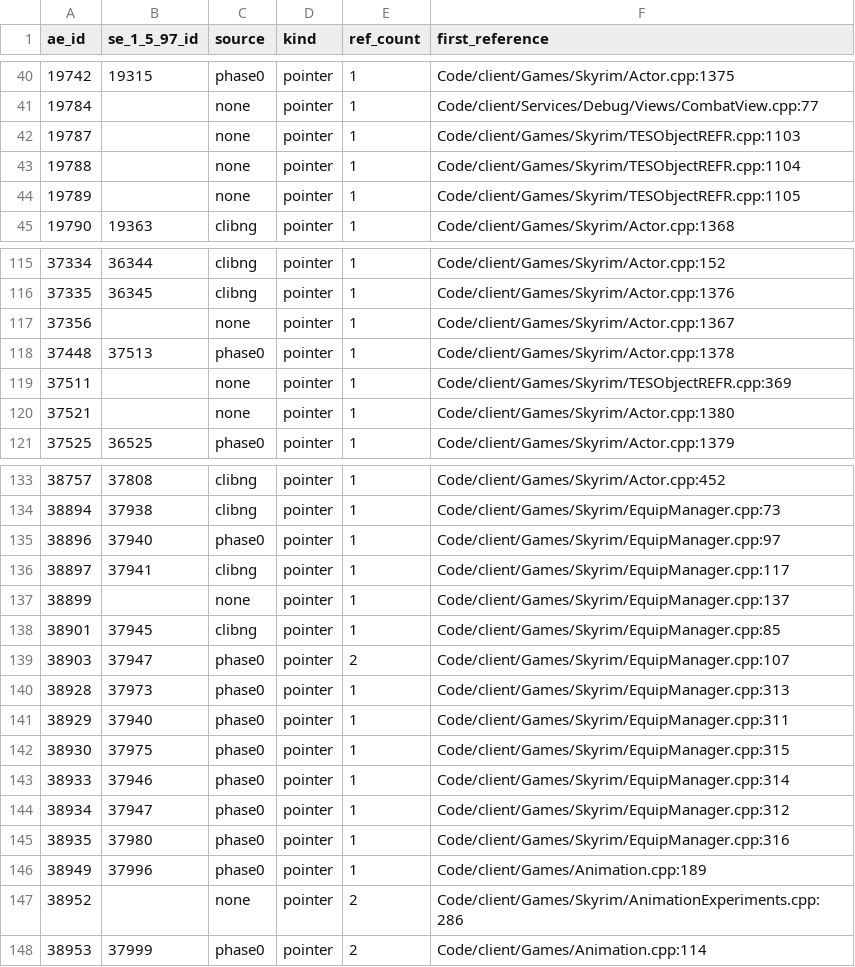
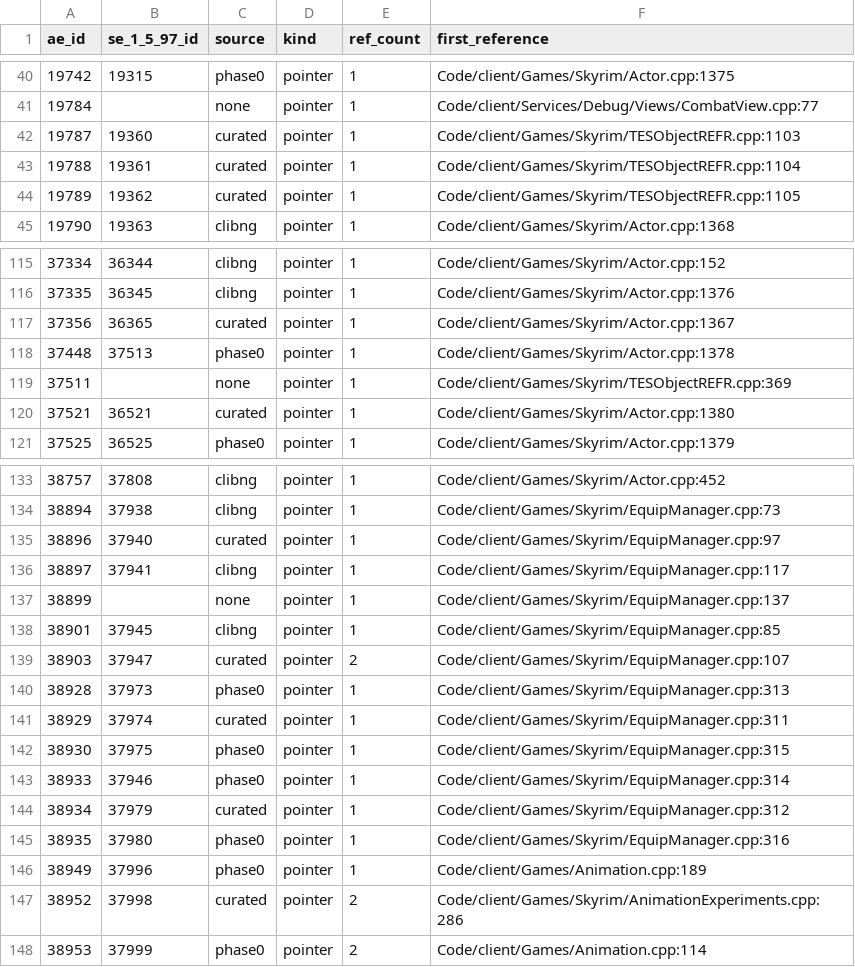
Before and after one commit to Riyozaki/RFAB_Online, a CSV file: docs/phase1/address_id_inventory.csv, drawn as a sheet; only a part is shown, gaps mark what is left out; the diff covers the shown part only.

Commit message:
Ф1.3: восстановление ID из истории 1.5.97 и разбор остатка
Закрыто 17 из 105 незакрытых Address Library ID (2989/3083 = 97%).

Метод: в истории форка найдено последнее дерево, которое ещё целится в
1.5.97 (03c16aa9, 2021-11-01, 99% сырых адресов есть в базе 1.5.97), и коммит
перехода на ID (6b2afebc). Обратный поиск адресов 1.5.97 в базе даёт SE ID.
Сопоставление идёт по типу указателя (TEquip и т.п.), а не по имени переменной.

Инструменты:
* tools/port1597/history_pairs.py — вывод и --check на расхождение с curated;
* tools/port1597/id_worklist.py — незакрытые ID + соседние известные пары;
* tools/port1597/id_candidates.py — интервалы-кандидаты и сужение поиска;
* gen_inl.py — приоритеты curated > clibng > phase0, механизм QUARANTINE.

Исправлено по ходу:
* три пары фазы 0 отображали два разных AE ID в один SE ID (35993/36035,
  38896/38929, 38903/38934) — заменены на восстановленные;
* 38952 — один AE адрес под двумя именами (устаревшее sub_14063CFB0),
  выбрано поведение AE (PerformIdleAction, SE 37998);
* 37521/40533 — одинаковое имя s_pickUpObject у разных функций.

Проверено: selftest 82 проверки, 0 падений; verify_pairs 2805/2805;
gen_inl --check; history_pairs --check. В игре не проверялось.

Co-authored-by: arena-agent <297053741+arena-agent@users.noreply.github.com>

```diff
--- a/docs/phase1/address_id_inventory.csv
+++ b/docs/phase1/address_id_inventory.csv
@@ -41,5 +41,5 @@ ae_id,se_1_5_97_id,source,kind,ref_count,first_reference
 19784,,none,pointer,1,Code/client/Services/Debug/Views/CombatView.cpp:77
-19787,,none,pointer,1,Code/client/Games/Skyrim/TESObjectREFR.cpp:1103
-19788,,none,pointer,1,Code/client/Games/Skyrim/TESObjectREFR.cpp:1104
-19789,,none,pointer,1,Code/client/Games/Skyrim/TESObjectREFR.cpp:1105
+19787,19360,curated,pointer,1,Code/client/Games/Skyrim/TESObjectREFR.cpp:1103
+19788,19361,curated,pointer,1,Code/client/Games/Skyrim/TESObjectREFR.cpp:1104
+19789,19362,curated,pointer,1,Code/client/Games/Skyrim/TESObjectREFR.cpp:1105
 19790,19363,clibng,pointer,1,Code/client/Games/Skyrim/Actor.cpp:1368
@@ -116,6 +116,6 @@ ae_id,se_1_5_97_id,source,kind,ref_count,first_reference
 37335,36345,clibng,pointer,1,Code/client/Games/Skyrim/Actor.cpp:1376
-37356,,none,pointer,1,Code/client/Games/Skyrim/Actor.cpp:1367
+37356,36365,curated,pointer,1,Code/client/Games/Skyrim/Actor.cpp:1367
 37448,37513,phase0,pointer,1,Code/client/Games/Skyrim/Actor.cpp:1378
 37511,,none,pointer,1,Code/client/Games/Skyrim/TESObjectREFR.cpp:369
-37521,,none,pointer,1,Code/client/Games/Skyrim/Actor.cpp:1380
+37521,36521,curated,pointer,1,Code/client/Games/Skyrim/Actor.cpp:1380
 37525,36525,phase0,pointer,1,Code/client/Games/Skyrim/Actor.cpp:1379
@@ -134,3 +134,3 @@ ae_id,se_1_5_97_id,source,kind,ref_count,first_reference
 38894,37938,clibng,pointer,1,Code/client/Games/Skyrim/EquipManager.cpp:73
-38896,37940,phase0,pointer,1,Code/client/Games/Skyrim/EquipManager.cpp:97
+38896,37940,curated,pointer,1,Code/client/Games/Skyrim/EquipManager.cpp:97
 38897,37941,clibng,pointer,1,Code/client/Games/Skyrim/EquipManager.cpp:117
@@ -138,11 +138,11 @@ ae_id,se_1_5_97_id,source,kind,ref_count,first_reference
 38901,37945,clibng,pointer,1,Code/client/Games/Skyrim/EquipManager.cpp:85
-38903,37947,phase0,pointer,2,Code/client/Games/Skyrim/EquipManager.cpp:107
+38903,37947,curated,pointer,2,Code/client/Games/Skyrim/EquipManager.cpp:107
 38928,37973,phase0,pointer,1,Code/client/Games/Skyrim/EquipManager.cpp:313
-38929,37940,phase0,pointer,1,Code/client/Games/Skyrim/EquipManager.cpp:311
+38929,37974,curated,pointer,1,Code/client/Games/Skyrim/EquipManager.cpp:311
 38930,37975,phase0,pointer,1,Code/client/Games/Skyrim/EquipManager.cpp:315
 38933,37946,phase0,pointer,1,Code/client/Games/Skyrim/EquipManager.cpp:314
-38934,37947,phase0,pointer,1,Code/client/Games/Skyrim/EquipManager.cpp:312
+38934,37979,curated,pointer,1,Code/client/Games/Skyrim/EquipManager.cpp:312
 38935,37980,phase0,pointer,1,Code/client/Games/Skyrim/EquipManager.cpp:316
 38949,37996,phase0,pointer,1,Code/client/Games/Animation.cpp:189
-38952,,none,pointer,2,Code/client/Games/Skyrim/AnimationExperiments.cpp:286
+38952,37998,curated,pointer,2,Code/client/Games/Skyrim/AnimationExperiments.cpp:286
 38953,37999,phase0,pointer,2,Code/client/Games/Animation.cpp:114
```
Also changed, not shown: 13 edited cells elsewhere in this file, 13 other files.
